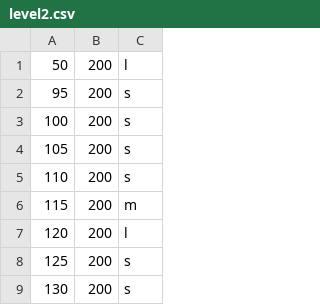
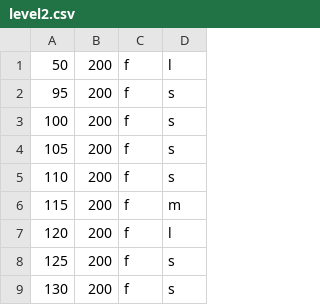
Before and after one commit to Stavvos/miniGame, a CSV file: levels/level2.csv, drawn as a sheet; only a part is shown; the diff names each change by its address in the sheet, - before the commit and + after, or states it on an @@ line.

```diff
--- a/levels/level2.csv
+++ b/levels/level2.csv
+column C, rows 1-9: all f
```
Also changed, not shown: levels/level3.csv, 9 other files.
